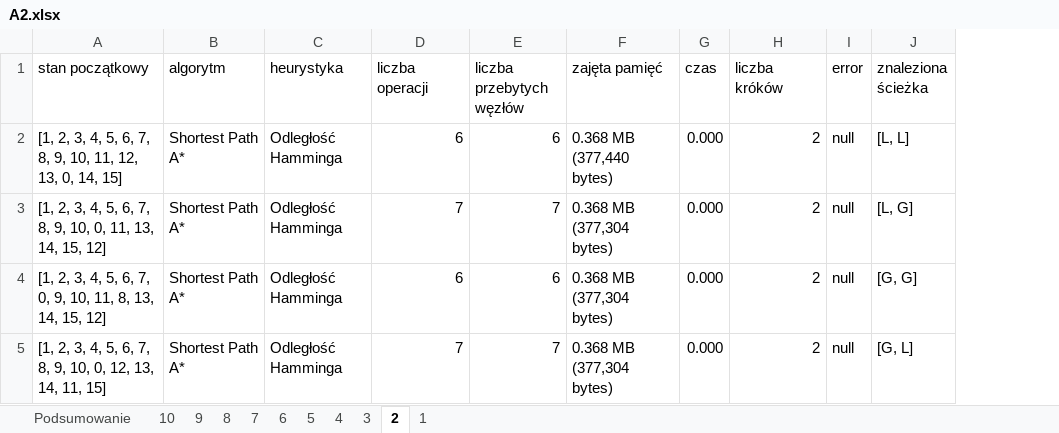
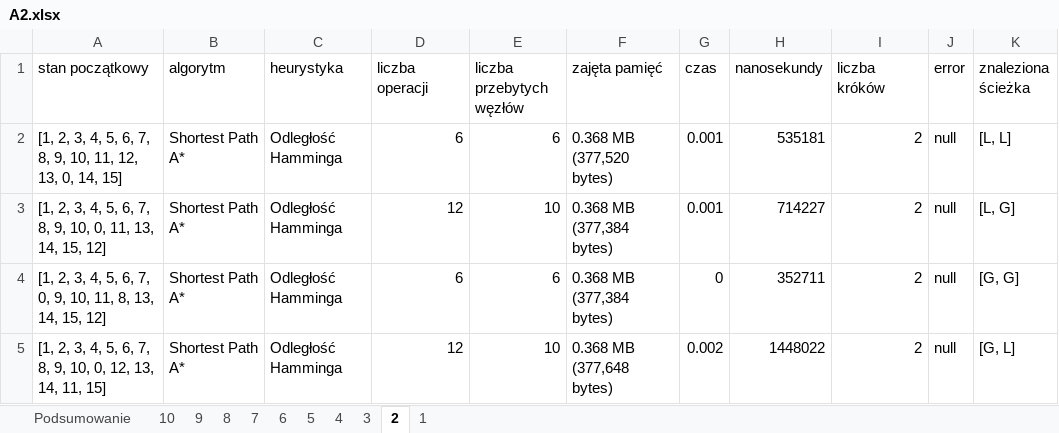
Before and after one commit to ochman2000/sise-lukasz-ochmanski, an Excel workbook: 01/solution/A2.xlsx, sheet 2, drawn as a sheet; values as stored, in another font and other column widths than the file's, no borders; table styles not drawn; the diff names each change by its address in the sheet, - before the commit and + after, or states it on an @@ line.

```diff
--- a/01/solution/A2.xlsx (sheet 2)
+++ b/01/solution/A2.xlsx (sheet 2)
+column H (nanosekundy), rows 2-5: 535181 | 714227 | 352711 | 1448022
-F2 (zajęta pamięć): 0.368 MB (377,440 bytes)
+F2 (zajęta pamięć): 0.368 MB (377,520 bytes)
-G2:G3 (czas): 0.000
+G2:G3 (czas): 0.001
-D3 (liczba operacji): 7
+D3 (liczba operacji): 12
-E3 (liczba przebytych węzłów): 7
+E3 (liczba przebytych węzłów): 10
-F3:F4 (zajęta pamięć): 0.368 MB (377,304 bytes)
+F3:F4 (zajęta pamięć): 0.368 MB (377,384 bytes)
-G4 (czas): 0.000
+G4 (czas): 0
-D5 (liczba operacji): 7
+D5 (liczba operacji): 12
-E5 (liczba przebytych węzłów): 7
+E5 (liczba przebytych węzłów): 10
-F5 (zajęta pamięć): 0.368 MB (377,304 bytes)
+F5 (zajęta pamięć): 0.368 MB (377,648 bytes)
-G5 (czas): 0.000
+G5 (czas): 0.002
```
Also changed, not shown: sheet 8, sheet 7, sheet 10, sheet 9, sheet 6, sheet 5, 4 more sheets, formulas that keep their value, charts or pictures, 01/solution/A1.xlsx, 01/solution/A3.xlsx, 3 other files.
